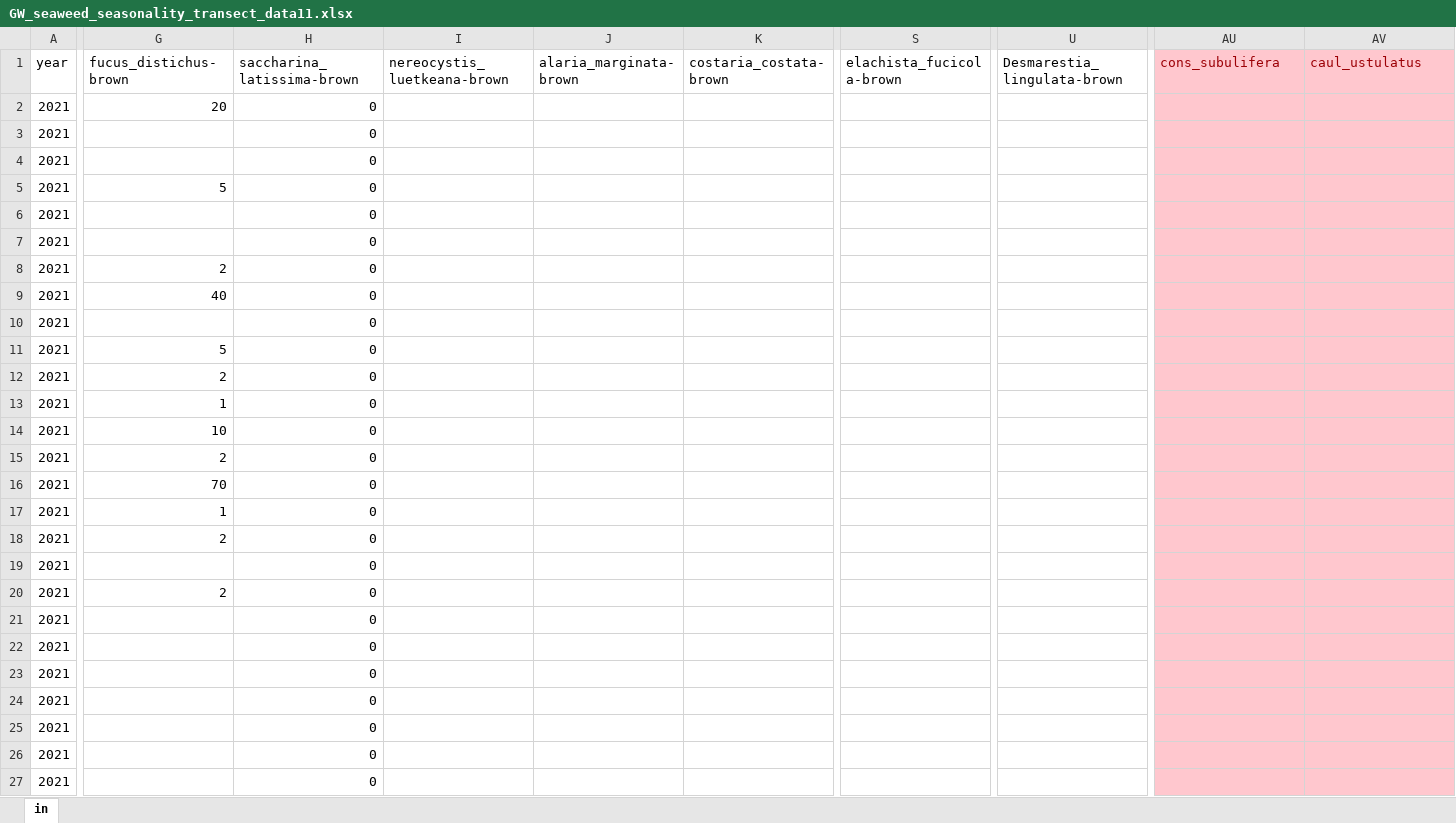
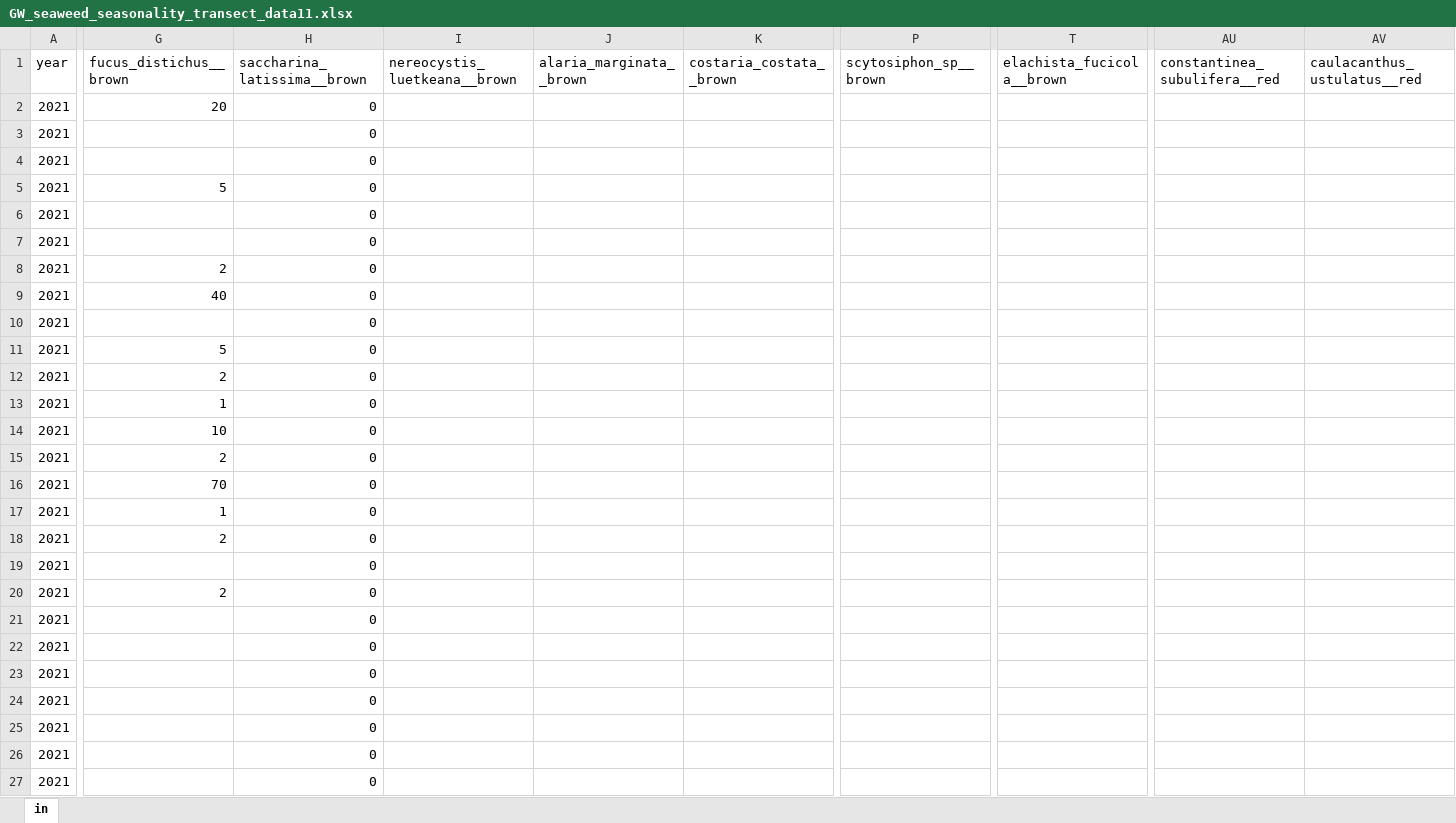
Before and after one commit to siobhanschenk/GW_seaweed_seasonality_transects, an Excel workbook: GW_seaweed_seasonality_transect_data11.xlsx, sheet in, drawn as a sheet; only a part is shown, gaps mark what is left out; values as stored, in another font and other column widths than the file's, no borders; removed rows and columns are numbered as before the commit, all else as after; the diff covers the shown part only; the diff names each change by its address in the sheet, - before the commit and + after, or states it on an @@ line.

Commit message:
plots for seaweeds

```diff
--- a/GW_seaweed_seasonality_transect_data11.xlsx (sheet in)
+++ b/GW_seaweed_seasonality_transect_data11.xlsx (sheet in)
+column P (scytosiphon_sp__brown), empty
-column S (elachista_fucicola-brown), empty
+column T (elachista_fucicola__brown), empty
-column U (Desmarestia_lingulata-brown), empty
-G1: fucus_distichus-brown
+G1: fucus_distichus__brown
-H1: saccharina_latissima-brown
+H1: saccharina_latissima__brown
-I1: nereocystis_luetkeana-brown
+I1: nereocystis_luetkeana__brown
-J1: alaria_marginata-brown
+J1: alaria_marginata__brown
-K1: costaria_costata-brown
+K1: costaria_costata__brown
-AU1: cons_subulifera
+AU1: constantinea_subulifera__red
-AU1:AV27 fill: #FFC7CE
+AU1:AV27 fill: none
-AU1:AV1 text colour: #9C0006
+AU1:AV1 text colour: black
-AV1: caul_ustulatus
+AV1: caulacanthus_ustulatus__red
```
Also changed, not shown: 43 edited cells and cell formats elsewhere in this sheet, GW_seaweed_reproductive_timing.xlsx, 2 other files.
